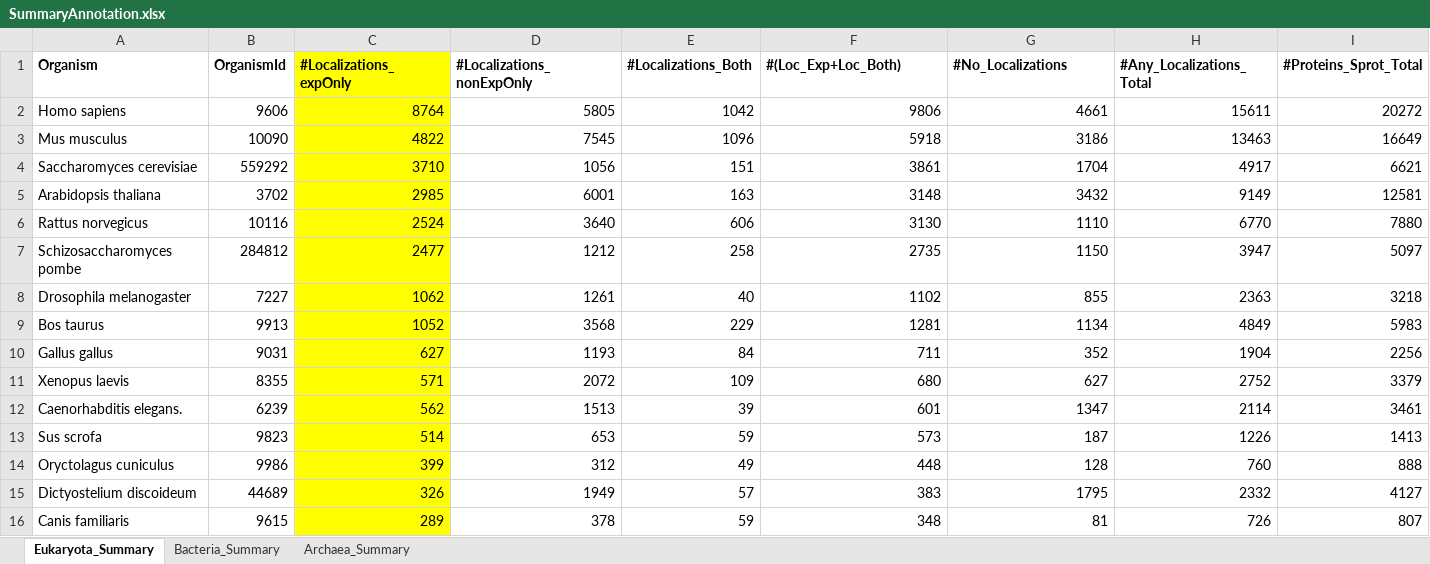
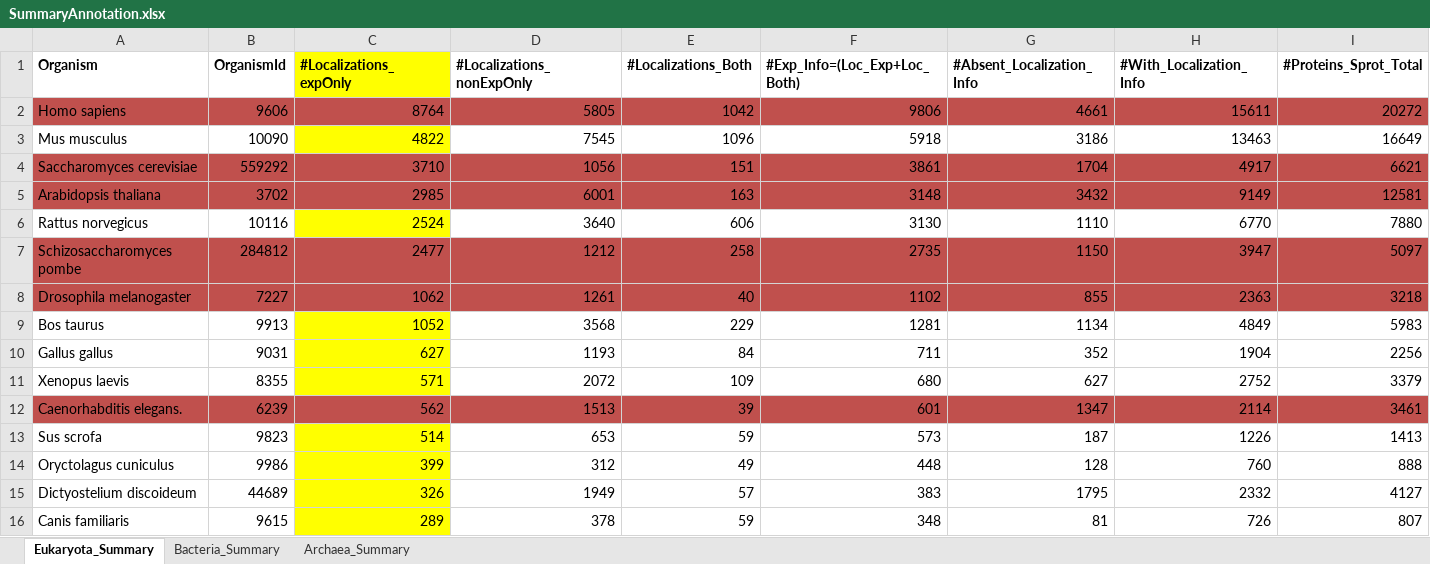
Before and after one commit to juanmirocks/LocText-old, an Excel workbook: metadata/Summary/SummaryAnnotation.xlsx, sheet Eukaryota_Summary, drawn as a sheet; only a part is shown; values as stored, in another font and other column widths than the file's, no borders; the diff names each change by its address in the sheet, - before the commit and + after, or states it on an @@ line.

Commit message:
reviewed

```diff
--- a/metadata/Summary/SummaryAnnotation.xlsx (sheet Eukaryota_Summary)
+++ b/metadata/Summary/SummaryAnnotation.xlsx (sheet Eukaryota_Summary)
-F1: #(Loc_Exp+Loc_Both)
+F1: #Exp_Info=(Loc_Exp+Loc_Both)
-G1: #No_Localizations
+G1: #Absent_Localization_Info
-H1: #Any_Localizations_Total
+H1: #With_Localization_Info
-A2:B2 fill: none
+A2:B2 fill: #C0504D
-C2 fill: #FFFF00
+C2 fill: #C0504D
-D2:I2 fill: none
+D2:I2 fill: #C0504D
-A4:B5 fill: none
+A4:B5 fill: #C0504D
-C4:C5 fill: #FFFF00
+C4:C5 fill: #C0504D
-D4:I5 fill: none
+D4:I5 fill: #C0504D
-A7:B8 fill: none
+A7:B8 fill: #C0504D
-C7:C8 fill: #FFFF00
+C7:C8 fill: #C0504D
-D7:I8 fill: none
+D7:I8 fill: #C0504D
-A12:B12 fill: none
+A12:B12 fill: #C0504D
-C12 fill: #FFFF00
+C12 fill: #C0504D
-D12:I12 fill: none
+D12:I12 fill: #C0504D
```
